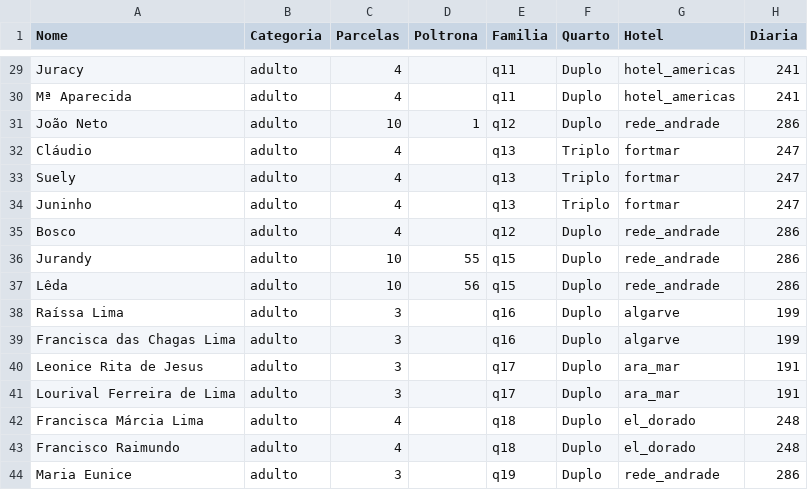
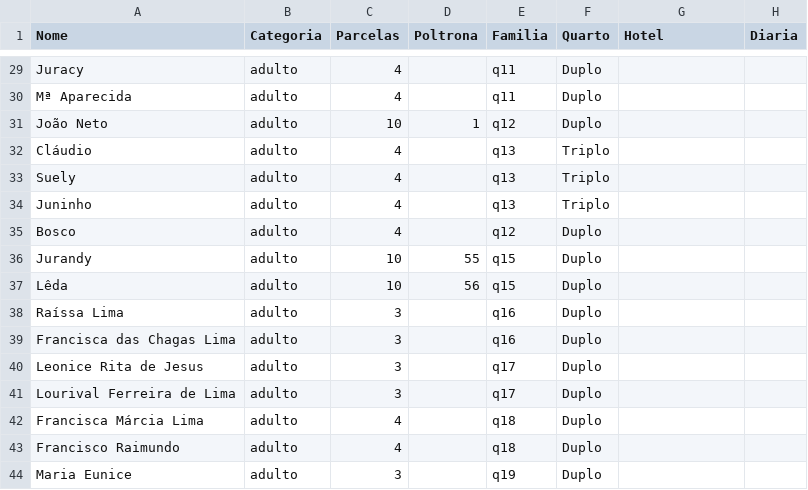
Before and after one commit to wandembergvrs/viagem2027, a CSV file: passageiros.csv, drawn as a sheet; only a part is shown, gaps mark what is left out; the diff covers the shown part only; the diff names each change by its address in the sheet, - before the commit and + after, or states it on an @@ line.

```diff
--- a/passageiros.csv
+++ b/passageiros.csv
-G29:G30 (Hotel): hotel_americas
+G29:G30 (Hotel): (empty)
-H29:H30 (Diaria): 241
+H29:H30 (Diaria): (empty)
-G31 (Hotel): rede_andrade
+G31 (Hotel): (empty)
-H31 (Diaria): 286
+H31 (Diaria): (empty)
-G32:G34 (Hotel): fortmar
+G32:G34 (Hotel): (empty)
-H32:H34 (Diaria): 247
+H32:H34 (Diaria): (empty)
-G35:G37 (Hotel): rede_andrade
+G35:G37 (Hotel): (empty)
-H35:H37 (Diaria): 286
+H35:H37 (Diaria): (empty)
-G38:G39 (Hotel): algarve
+G38:G39 (Hotel): (empty)
-H38:H39 (Diaria): 199
+H38:H39 (Diaria): (empty)
-G40:G41 (Hotel): ara_mar
+G40:G41 (Hotel): (empty)
-H40:H41 (Diaria): 191
+H40:H41 (Diaria): (empty)
-G42:G43 (Hotel): el_dorado
+G42:G43 (Hotel): (empty)
-H42:H43 (Diaria): 248
+H42:H43 (Diaria): (empty)
-G44 (Hotel): rede_andrade
+G44 (Hotel): (empty)
-H44 (Diaria): 286
+H44 (Diaria): (empty)
```
Also changed, not shown: 54 edited cells elsewhere in this file.
